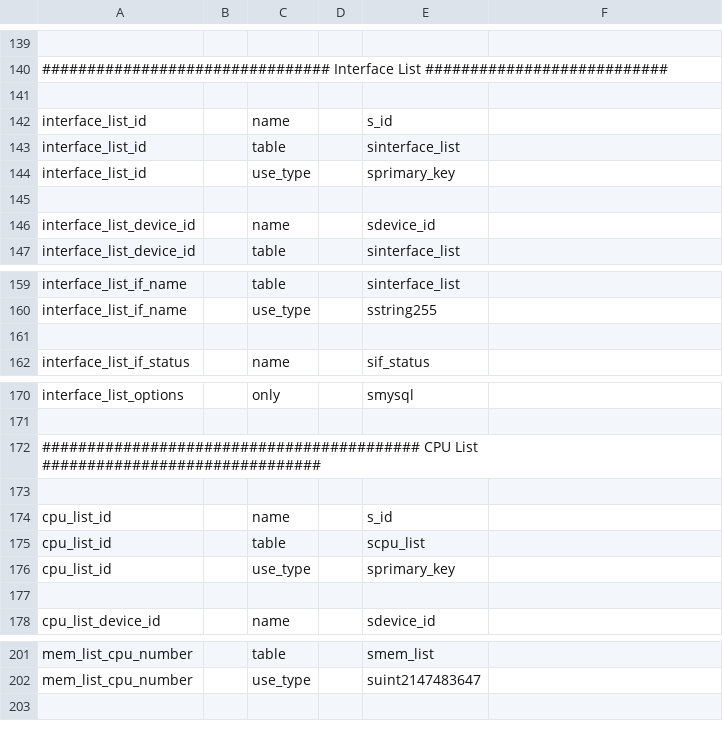
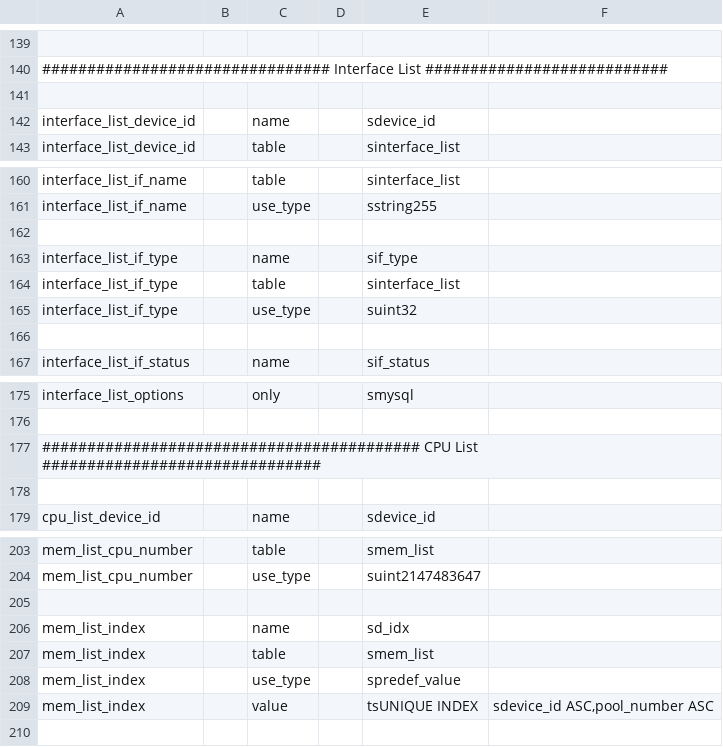
Before and after one commit to tumi8/flow-inspector, a CSV file: config/monitoring_devices.csv, drawn as a sheet; only a part is shown, gaps mark what is left out; removed rows and columns are numbered as before the commit, all else as after; the diff covers the shown part only; the diff names each change by its address in the sheet, - before the commit and + after, or states it on an @@ line.

Commit message:
update_interface_and_graphs: update interface list
Now measurement data is imported into the interface list

```diff
--- a/config/monitoring_devices.csv
+++ b/config/monitoring_devices.csv
-row 142: interface_list_id |  | name |  | s_id
-row 143: interface_list_id |  | table |  | sinterface_list
-row 144: interface_list_id |  | use_type |  | sprimary_key
-row 145: (empty)
+row 162: (empty)
+row 163: interface_list_if_type |  | name |  | sif_type
+row 164: interface_list_if_type |  | table |  | sinterface_list
+row 165: interface_list_if_type |  | use_type |  | suint32
-row 174: cpu_list_id |  | name |  | s_id
-row 175: cpu_list_id |  | table |  | scpu_list
-row 176: cpu_list_id |  | use_type |  | sprimary_key
-row 177: (empty)
+row 205: (empty)
+row 206: mem_list_index |  | name |  | sd_idx
+row 207: mem_list_index |  | table |  | smem_list
+row 208: mem_list_index |  | use_type |  | spredef_value
+row 209: mem_list_index |  | value |  | tsUNIQUE INDEX | sdevice_id ASC,pool_number ASC
```
Also changed, not shown: 13 added rows, 7 removed rows and 9 edited cells elsewhere in this file, 1 other file.
